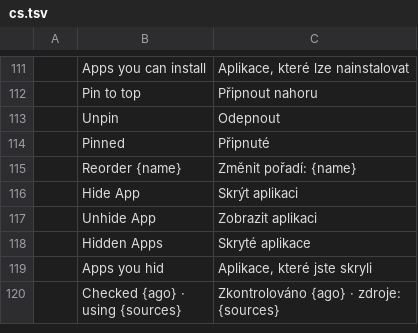
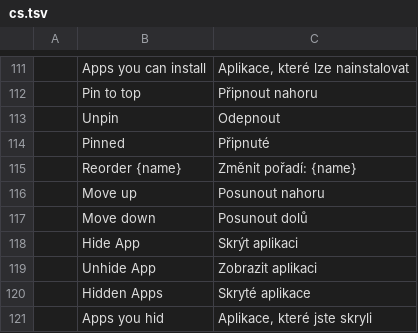
Before and after one commit to storytold/craft-launcher, a TSV file: crates/ui-egui/src/i18n/cs.tsv, drawn as a sheet; only a part is shown, gaps mark what is left out; the shorter side is filled out with more unchanged rows; the diff names each change by its address in the sheet, - before the commit and + after, or states it on an @@ line.

```diff
--- a/crates/ui-egui/src/i18n/cs.tsv
+++ b/crates/ui-egui/src/i18n/cs.tsv
+row 116:  | Move up | Posunout nahoru
+row 117:  | Move down | Posunout dolů
```
Also changed, not shown: crates/ui-egui/src/i18n/de.tsv, crates/ui-egui/src/i18n/fr.tsv, 9 other files.
